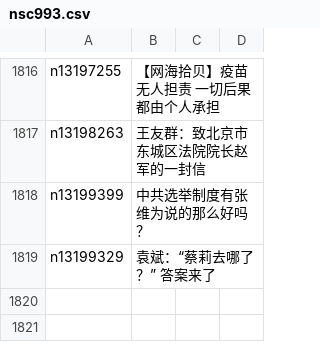
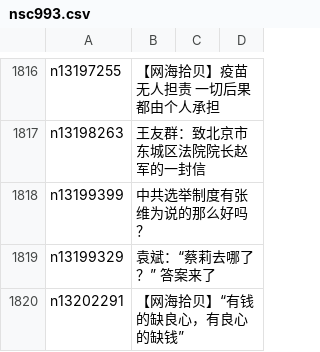
Before and after one commit to easy2view/epoch-comment, a CSV file: indexes/nsc993.csv, drawn as a sheet; only a part is shown, gaps mark what is left out; the diff names each change by its address in the sheet, - before the commit and + after, or states it on an @@ line.

```diff
--- a/indexes/nsc993.csv
+++ b/indexes/nsc993.csv
+row 1820: n13202291 | 【网海拾贝】“有钱的缺良心，有良心的缺钱”
```
Also changed, not shown: indexes/nsc1025.csv, 20 other files.
